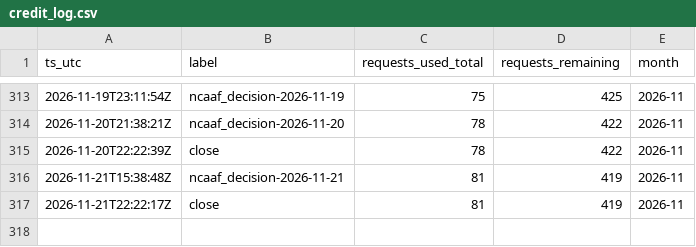
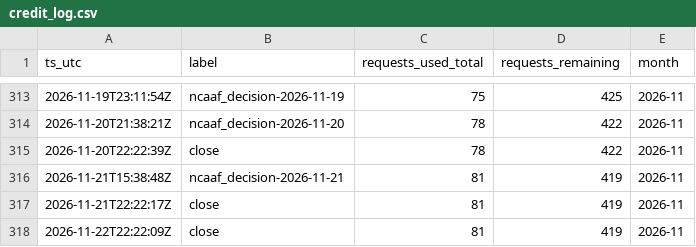
Before and after one commit to gitchrisqueen/panthera, a CSV file: data/odds/credit_log.csv, drawn as a sheet; only a part is shown, gaps mark what is left out.

```diff
--- a/data/odds/credit_log.csv
+++ b/data/odds/credit_log.csv
@@ -317 +317,2 @@ ts_utc,label,requests_used_total,requests_remaining,month
 2026-11-21T22:22:17Z,close,81,419,2026-11
+2026-11-22T22:22:09Z,close,81,419,2026-11
```
Also changed, not shown: 1 other file.
